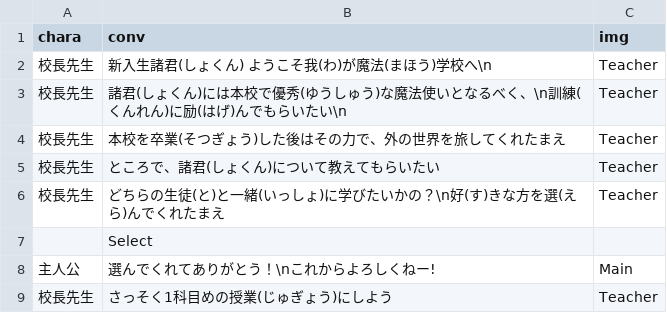
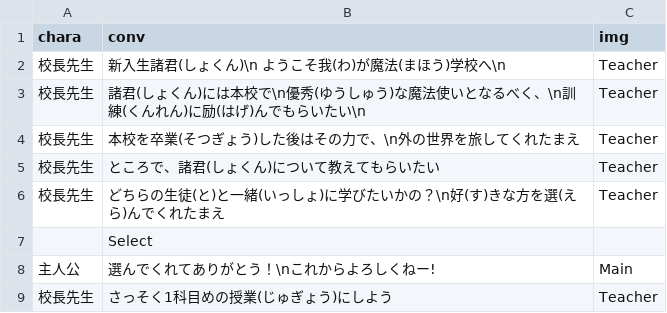
Before and after one commit to taker0084/WaseMajutsu, a CSV file: unilab2024/bin/Debug/Story/Story_Chapter0.csv, drawn as a sheet.

```diff
--- a/unilab2024/bin/Debug/Story/Story_Chapter0.csv
+++ b/unilab2024/bin/Debug/Story/Story_Chapter0.csv
@@ -1,5 +1,5 @@
 chara,conv,img
-校長先生,新入生諸君(しょくん)　ようこそ我(わ)が魔法(まほう)学校へ\n,Teacher
-校長先生,諸君(しょくん)には本校で優秀(ゆうしゅう)な魔法使いとなるべく、\n訓練(くんれん)に励(はげ)んでもらいたい\n,Teacher
-校長先生,本校を卒業(そつぎょう)した後はその力で、外の世界を旅してくれたまえ,Teacher
+校長先生,新入生諸君(しょくん)\n　ようこそ我(わ)が魔法(まほう)学校へ\n,Teacher
+校長先生,諸君(しょくん)には本校で\n優秀(ゆうしゅう)な魔法使いとなるべく、\n訓練(くんれん)に励(はげ)んでもらいたい\n,Teacher
+校長先生,本校を卒業(そつぎょう)した後はその力で、\n外の世界を旅してくれたまえ,Teacher
 校長先生,ところで、諸君(しょくん)について教えてもらいたい,Teacher
```
Also changed, not shown: unilab2024/bin/Debug/Story/Story_Chapter1-1.csv, unilab2024/bin/Debug/Story/Story_Chapter2-3.csv, 28 other files.
